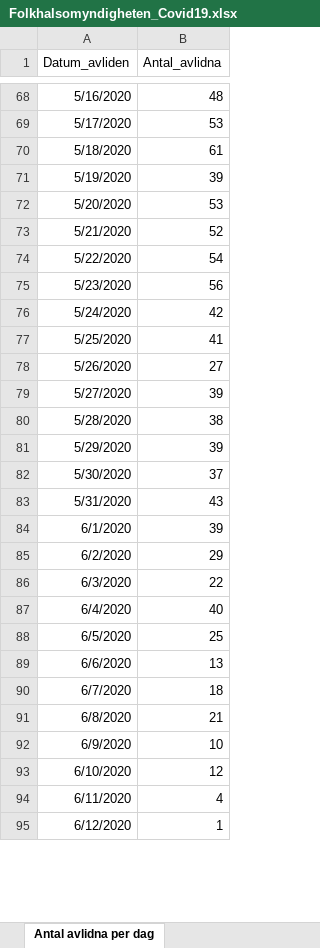
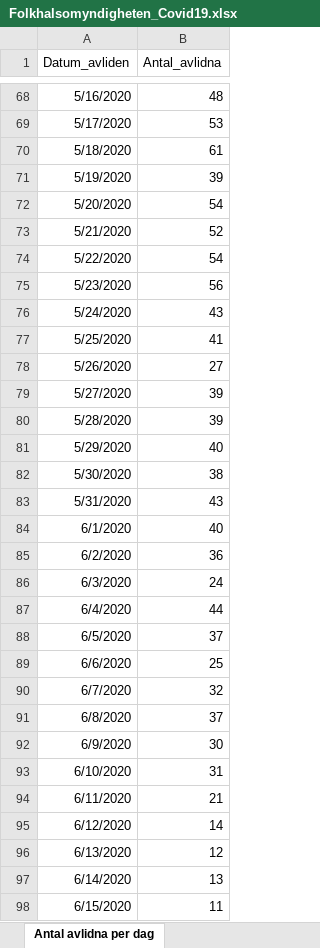
Before and after one commit to andersovelarsson/What-happens-with-covid19-in-the-future.-A-simulation, an Excel workbook: Folkhalsomyndigheten_Covid19.xlsx, sheet Antal avlidna per dag, drawn as a sheet; only a part is shown, gaps mark what is left out; values as stored, in another font and other column widths than the file's, no borders; the diff covers the shown part only; the diff names each change by its address in the sheet, - before the commit and + after, or states it on an @@ line.

```diff
--- a/Folkhalsomyndigheten_Covid19.xlsx (sheet Antal avlidna per dag)
+++ b/Folkhalsomyndigheten_Covid19.xlsx (sheet Antal avlidna per dag)
-B72 (Antal_avlidna): 53
+B72 (Antal_avlidna): 54
-B76 (Antal_avlidna): 42
+B76 (Antal_avlidna): 43
-B80 (Antal_avlidna): 38
+B80 (Antal_avlidna): 39
-B81 (Antal_avlidna): 39
+B81 (Antal_avlidna): 40
-B82 (Antal_avlidna): 37
+B82 (Antal_avlidna): 38
-B84 (Antal_avlidna): 39
+B84 (Antal_avlidna): 40
-B85 (Antal_avlidna): 29
+B85 (Antal_avlidna): 36
-B86 (Antal_avlidna): 22
+B86 (Antal_avlidna): 24
-B87 (Antal_avlidna): 40
+B87 (Antal_avlidna): 44
-B88 (Antal_avlidna): 25
+B88 (Antal_avlidna): 37
-B89 (Antal_avlidna): 13
+B89 (Antal_avlidna): 25
-B90 (Antal_avlidna): 18
+B90 (Antal_avlidna): 32
-B91 (Antal_avlidna): 21
+B91 (Antal_avlidna): 37
-B92 (Antal_avlidna): 10
+B92 (Antal_avlidna): 30
-B93 (Antal_avlidna): 12
+B93 (Antal_avlidna): 31
-B94 (Antal_avlidna): 4
+B94 (Antal_avlidna): 21
-B95 (Antal_avlidna): 1
+B95 (Antal_avlidna): 14
+row 96: 6/13/2020 | 12
+row 97: 6/14/2020 | 13
+row 98: 6/15/2020 | 11
```
Also changed, not shown: 2 added rows and 2 edited cells elsewhere in this sheet, sheet Antal per dag region, sheet Totalt antal per region, sheet Totalt antal per åldersgrupp, sheet Antal intensivvårdade per dag, sheet Totalt antal per kön, other sheet tabs, 2 other files.
